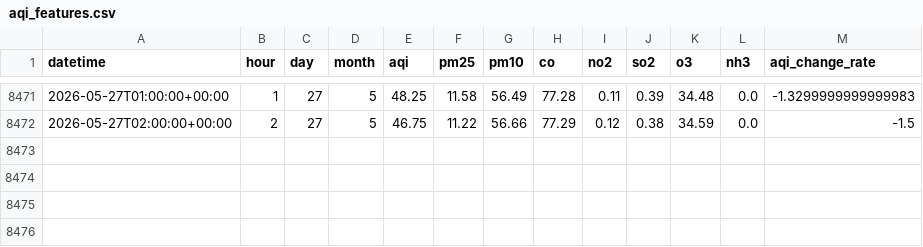
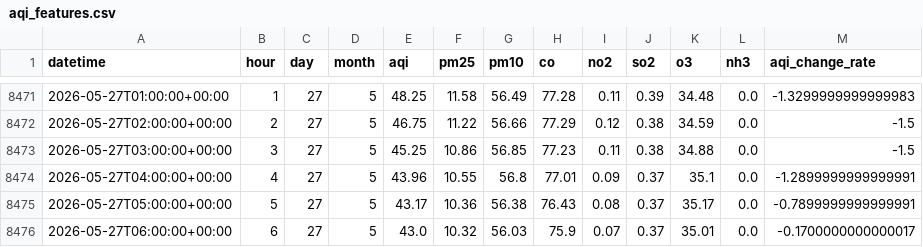
Before and after one commit to QuntaraMuhammadAshraf23/AQIPrediction, a CSV file: data/aqi_features.csv, drawn as a sheet; only a part is shown, gaps mark what is left out; the diff names each change by its address in the sheet, - before the commit and + after, or states it on an @@ line.

```diff
--- a/data/aqi_features.csv
+++ b/data/aqi_features.csv
+row 8473: 2026-05-27T03:00:00+00:00 | 3 | 27 | 5 | 45.25 | 10.86 | 56.85 | 77.23 | 0.11 | 0.38 | 34.88 | 0.0 | -1.5
+row 8474: 2026-05-27T04:00:00+00:00 | 4 | 27 | 5 | 43.96 | 10.55 | 56.8 | 77.01 | 0.09 | 0.37 | 35.1 | 0.0 | -1.2899999999999991
+row 8475: 2026-05-27T05:00:00+00:00 | 5 | 27 | 5 | 43.17 | 10.36 | 56.38 | 76.43 | 0.08 | 0.37 | 35.17 | 0.0 | -0.7899999999999991
+row 8476: 2026-05-27T06:00:00+00:00 | 6 | 27 | 5 | 43.0 | 10.32 | 56.03 | 75.9 | 0.07 | 0.37 | 35.01 | 0.0 | -0.1700000000000017
```
Also changed, not shown: predictions/aqi_predictions_3days.csv.
